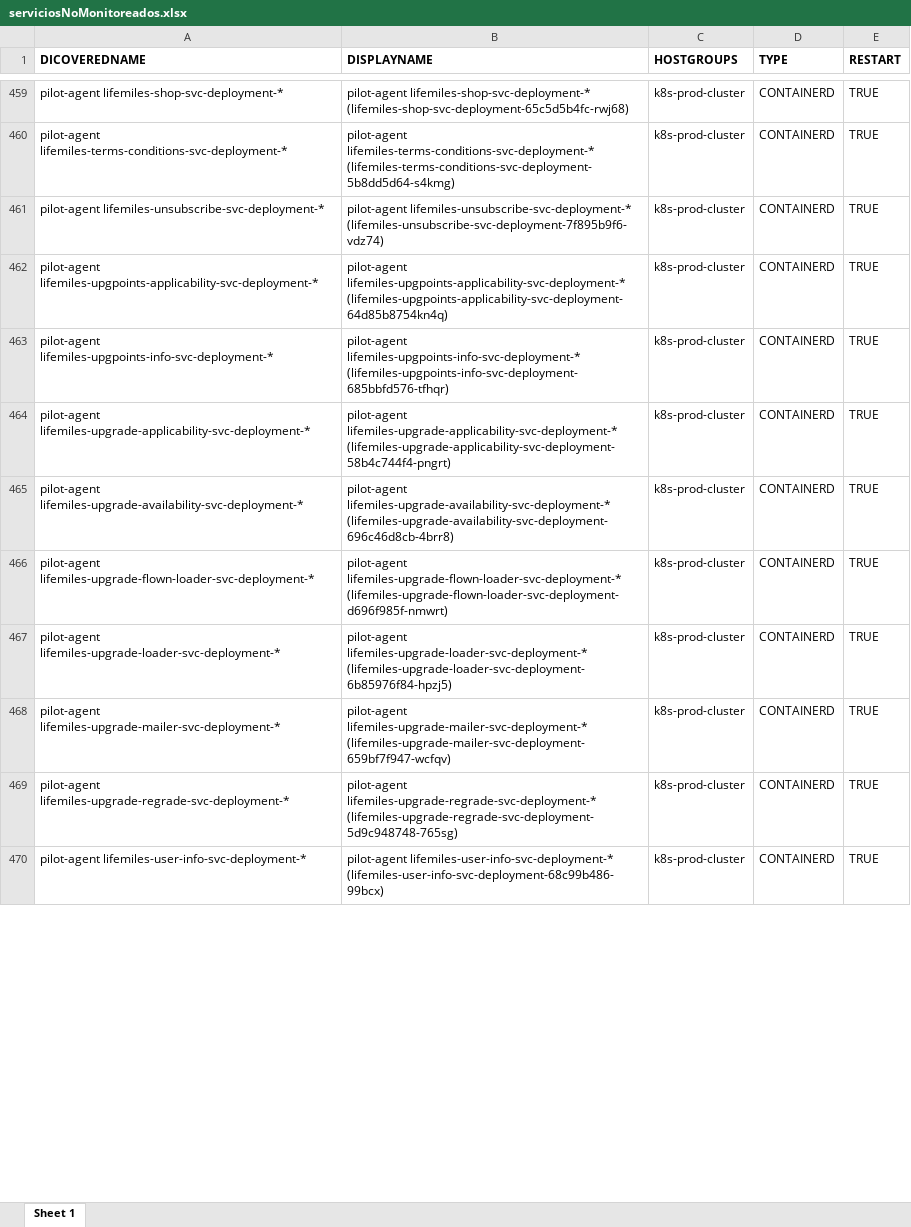
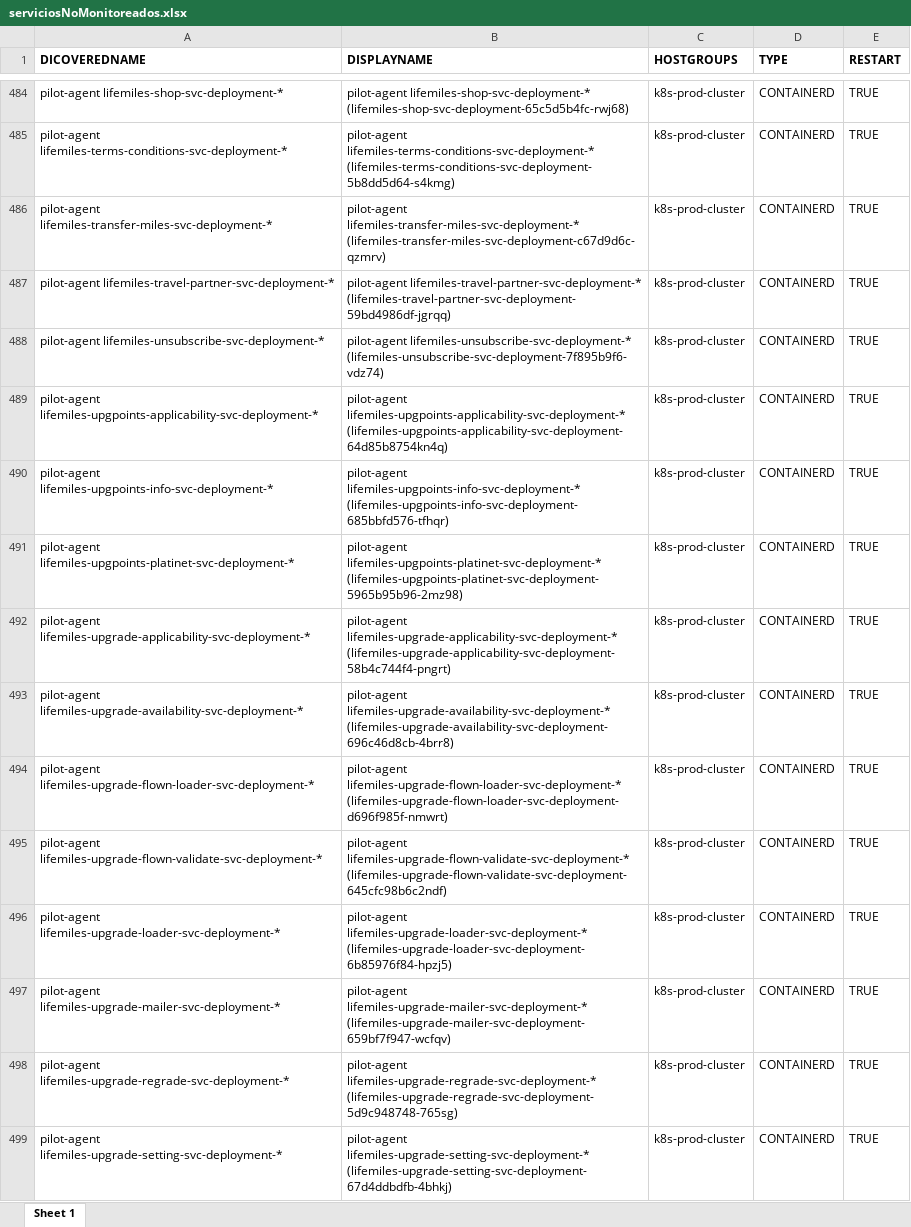
Before and after one commit to Matias-sar/Script-dynatrace, an Excel workbook: serviciosNoMonitoreados.xlsx, sheet Sheet 1, drawn as a sheet; only a part is shown, gaps mark what is left out; values as stored, in another font and other column widths than the file's, no borders; addresses are those after the commit; the diff covers the shown part only; the diff names each change by its address in the sheet, - before the commit and + after, or states it on an @@ line.

```diff
--- a/serviciosNoMonitoreados.xlsx (sheet Sheet 1)
+++ b/serviciosNoMonitoreados.xlsx (sheet Sheet 1)
+row 486: pilot-agent lifemiles-transfer-miles-svc-deployment-* | pilot-agent lifemiles-transfer-miles-svc-deployment-* (lifemiles-transfer-miles-svc-deployment-c67d9d6c-qzmrv) | k8s-prod-cluster | CONTAINERD | TRUE
+row 487: pilot-agent lifemiles-travel-partner-svc-deployment-* | pilot-agent lifemiles-travel-partner-svc-deployment-* (lifemiles-travel-partner-svc-deployment-59bd4986df-jgrqq) | k8s-prod-cluster | CONTAINERD | TRUE
+row 491: pilot-agent lifemiles-upgpoints-platinet-svc-deployment-* | pilot-agent lifemiles-upgpoints-platinet-svc-deployment-* (lifemiles-upgpoints-platinet-svc-deployment-5965b95b96-2mz98) | k8s-prod-cluster | CONTAINERD | TRUE
+row 495: pilot-agent lifemiles-upgrade-flown-validate-svc-deployment-* | pilot-agent lifemiles-upgrade-flown-validate-svc-deployment-* (lifemiles-upgrade-flown-validate-svc-deployment-645cfc98b6c2ndf) | k8s-prod-cluster | CONTAINERD | TRUE
-A499 (DICOVEREDNAME): pilot-agent lifemiles-user-info-svc-deployment-*
+A499 (DICOVEREDNAME): pilot-agent lifemiles-upgrade-setting-svc-deployment-*
-B499 (DISPLAYNAME): pilot-agent lifemiles-user-info-svc-deployment-* (lifemiles-user-info-svc-deployment-68c99b486-99bcx)
+B499 (DISPLAYNAME): pilot-agent lifemiles-upgrade-setting-svc-deployment-* (lifemiles-upgrade-setting-svc-deployment-67d4ddbdfb-4bhkj)
```
Also changed, not shown: 97 added rows, 30 removed rows and 22 edited cells elsewhere in this sheet, 2 other files.
